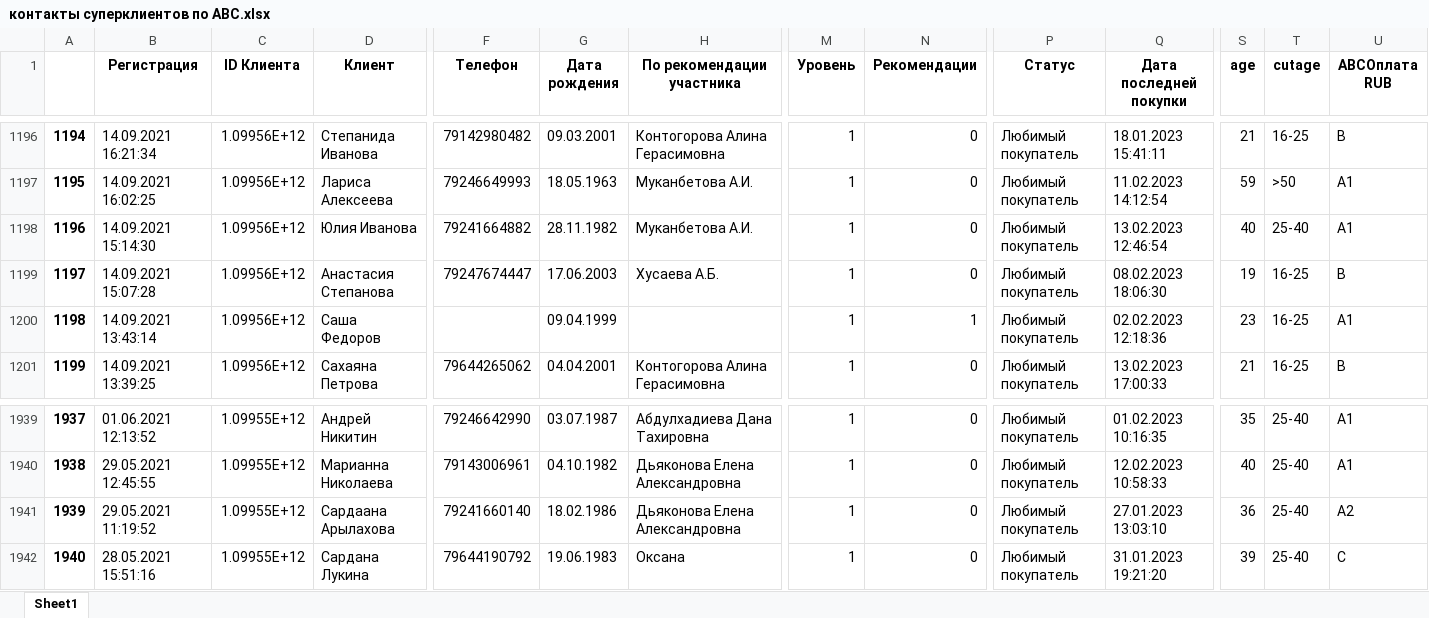
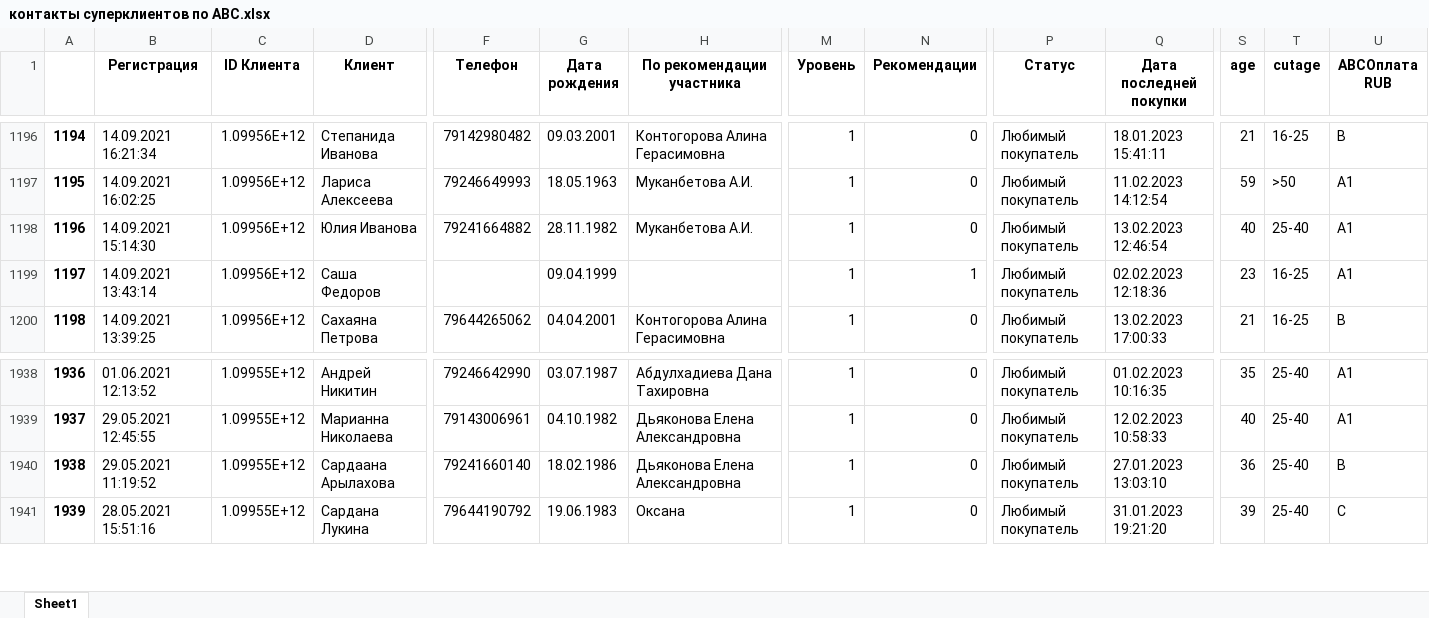
Before and after one commit to KeskilV/rb_udsiiko, an Excel workbook: ipynb/контакты суперклиентов по ABC.xlsx, sheet Sheet1, drawn as a sheet; only a part is shown, gaps mark what is left out; values as stored, in another font and other column widths than the file's, no borders; removed rows and columns are numbered as before the commit, all else as after; rows hold the shown columns only; the diff names each change by its address in the sheet, - before the commit and + after, or states it on an @@ line.

```diff
--- a/ipynb/контакты суперклиентов по ABC.xlsx (sheet Sheet1)
+++ b/ipynb/контакты суперклиентов по ABC.xlsx (sheet Sheet1)
-row 1199: 1197 | 14.09.2021 15:07:28 | 1.09956E+12 | Анастасия Степанова | 79247674447 | 17.06.2003 | Хусаева А.Б. | 1 | 0 | Любимый покупатель | 08.02.2023 18:06:30 | 19 | 16-25 | B
@@ column A renumbered from row 1199 down @@
-U1940 (ABCОплата RUB): A2
+U1940 (ABCОплата RUB): B
```
Also changed, not shown: ipynb/4 более операции в день это ненормально_все_дни.xlsx, ipynb/4 более операции в день.xlsx, 3 other files.
